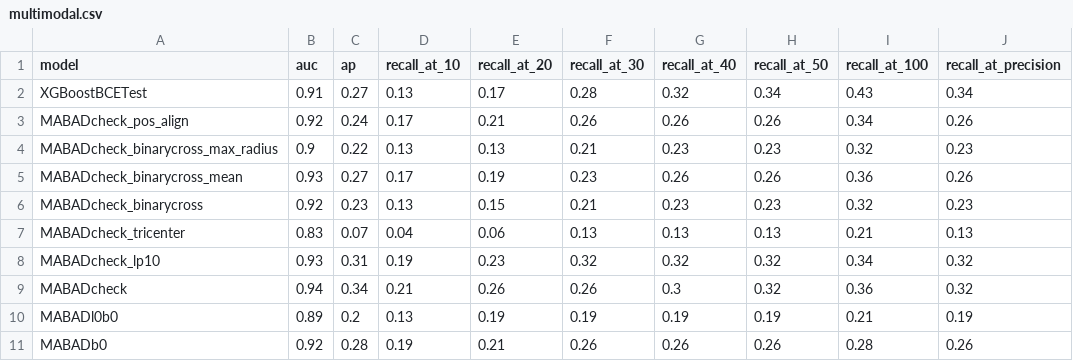
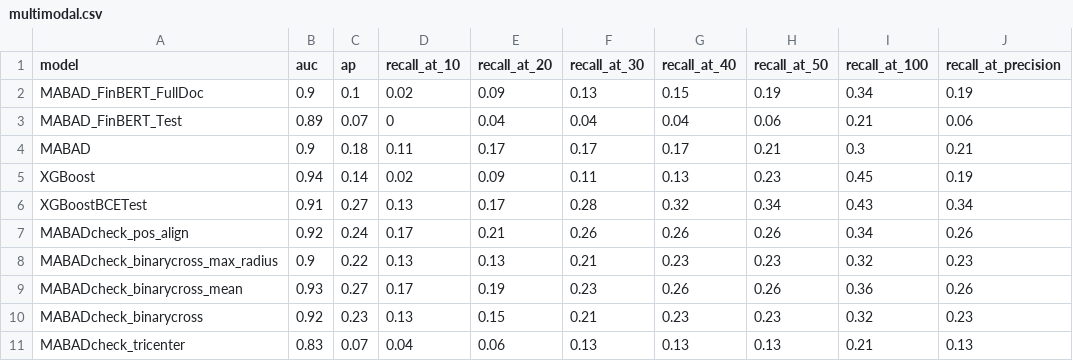
Before and after one commit to tejuuop/MABAD_for_bankruptcy_prediction, a CSV file: results/multimodal.csv, drawn as a sheet; only a part is shown; the shorter side is filled out with more unchanged rows.

Commit message:
added finbert, tested approaches to increase recall

```diff
--- a/results/multimodal.csv
+++ b/results/multimodal.csv
@@ -1,2 +1,6 @@
 model,auc,ap,recall_at_10,recall_at_20,recall_at_30,recall_at_40,recall_at_50,recall_at_100,recall_at_precision
+MABAD_FinBERT_FullDoc,0.9,0.1,0.02,0.09,0.13,0.15,0.19,0.34,0.19
+MABAD_FinBERT_Test,0.89,0.07,0,0.04,0.04,0.04,0.06,0.21,0.06
+MABAD,0.9,0.18,0.11,0.17,0.17,0.17,0.21,0.3,0.21
+XGBoost,0.94,0.14,0.02,0.09,0.11,0.13,0.23,0.45,0.19
 XGBoostBCETest,0.91,0.27,0.13,0.17,0.28,0.32,0.34,0.43,0.34
```
Also changed, not shown: 13 other files.
